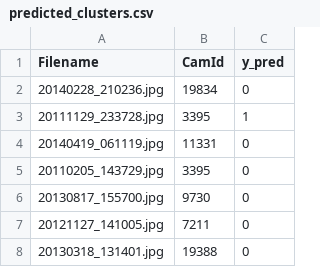
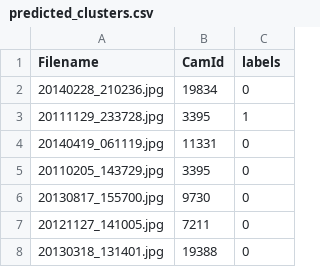
Before and after one commit to vardanagarwal/SIH, a CSV file: predicted_clusters.csv, drawn as a sheet; only a part is shown.

Commit message:
changed column name

```diff
--- a/predicted_clusters.csv
+++ b/predicted_clusters.csv
@@ -1,2 +1,2 @@
-Filename,CamId,y_pred
+Filename,CamId,labels
 20140228_210236.jpg,19834,0
```
